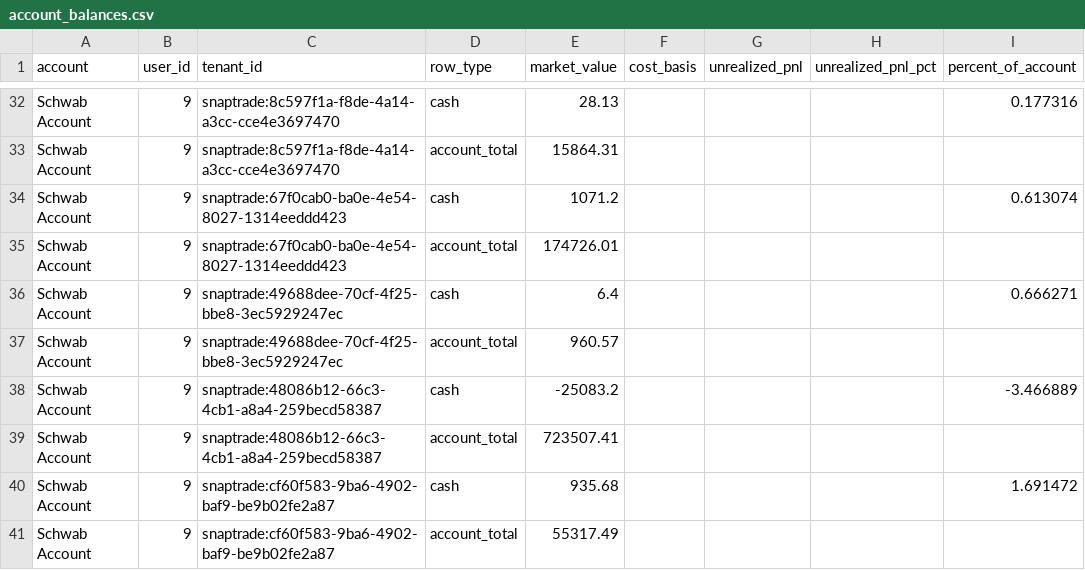
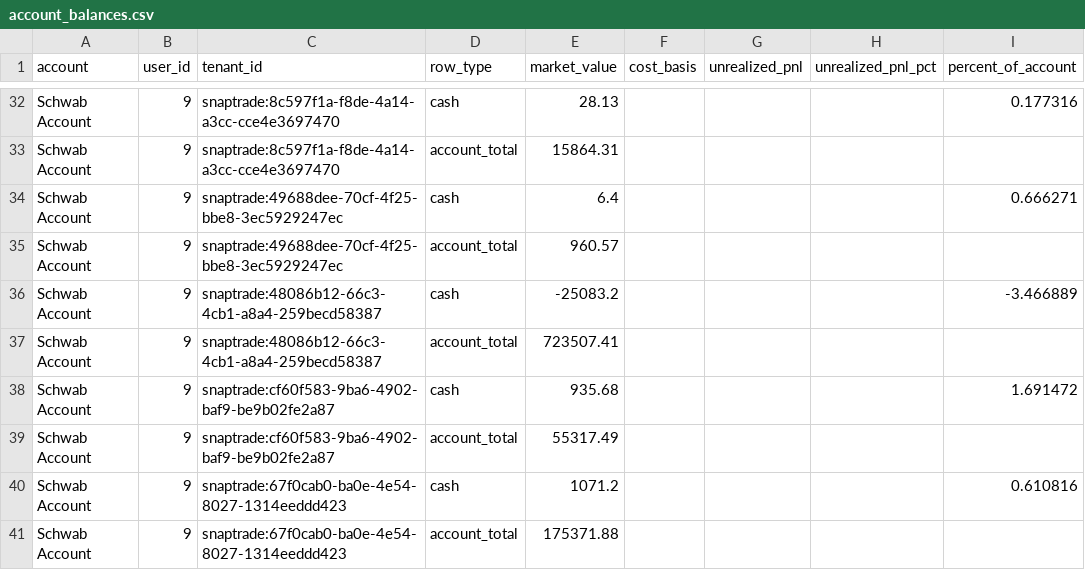
Before and after one commit to cameronjefferey/ccwj, a CSV file: dbt/seeds/account_balances.csv, drawn as a sheet; only a part is shown, gaps mark what is left out; removed rows and columns are numbered as before the commit, all else as after; the diff names each change by its address in the sheet, - before the commit and + after, or states it on an @@ line.

```diff
--- a/dbt/seeds/account_balances.csv
+++ b/dbt/seeds/account_balances.csv
-row 34: Schwab Account | 9 | snaptrade:67f0cab0-ba0e-4e54-8027-1314eeddd423 | cash | 1071.2 |  |  |  | 0.613074
-row 35: Schwab Account | 9 | snaptrade:67f0cab0-ba0e-4e54-8027-1314eeddd423 | account_total | 174726.01
+row 40: Schwab Account | 9 | snaptrade:67f0cab0-ba0e-4e54-8027-1314eeddd423 | cash | 1071.2 |  |  |  | 0.610816
+row 41: Schwab Account | 9 | snaptrade:67f0cab0-ba0e-4e54-8027-1314eeddd423 | account_total | 175371.88
```
Also changed, not shown: dbt/seeds/current_positions.csv, dbt/seeds/trade_history.csv.
